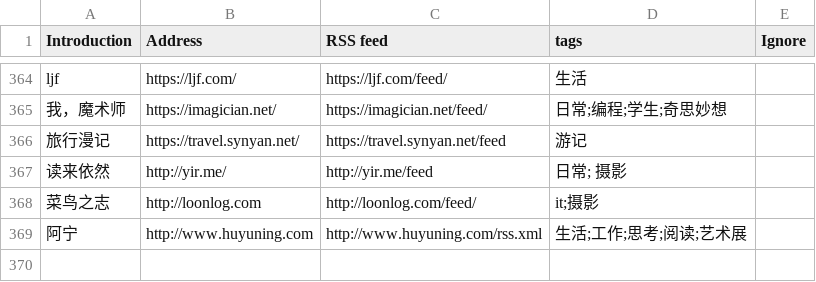
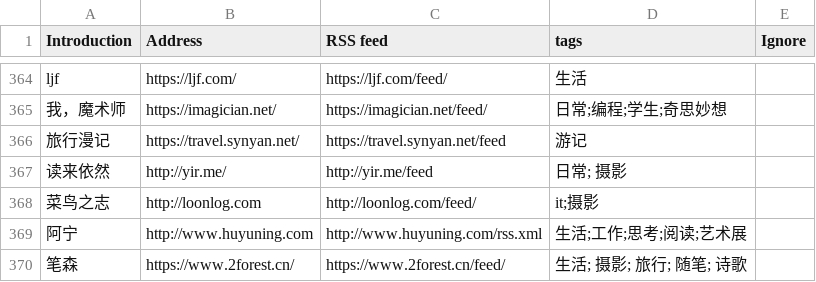
Before and after one commit to shidenggui/bloghub, a CSV file: backend/assets/blogs-original.csv, drawn as a sheet; only a part is shown, gaps mark what is left out.

Commit message:
:star:(blogs) add more blog
close #53

```diff
--- a/backend/assets/blogs-original.csv
+++ b/backend/assets/blogs-original.csv
@@ -369 +369,2 @@ ljf, https://ljf.com/, https://ljf.com/feed/, 生活
 阿宁, http://www.huyuning.com, http://www.huyuning.com/rss.xml, 生活;工作;思考;阅读;艺术展
+笔森, https://www.2forest.cn/, https://www.2forest.cn/feed/, 生活; 摄影; 旅行; 随笔; 诗歌
```
